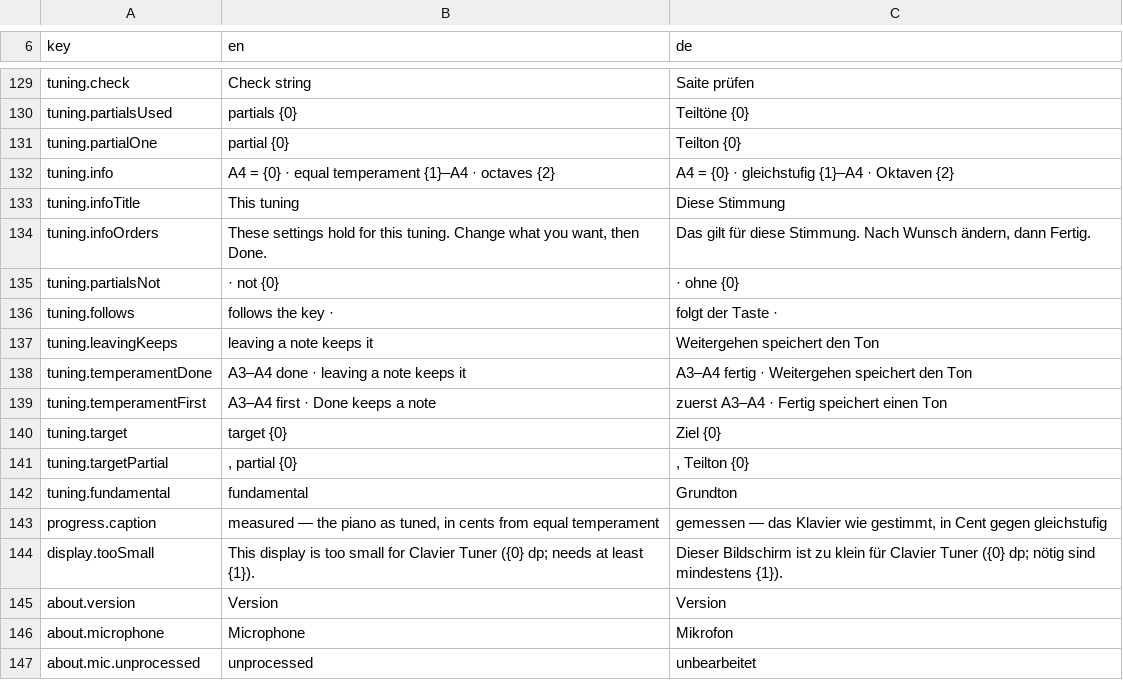
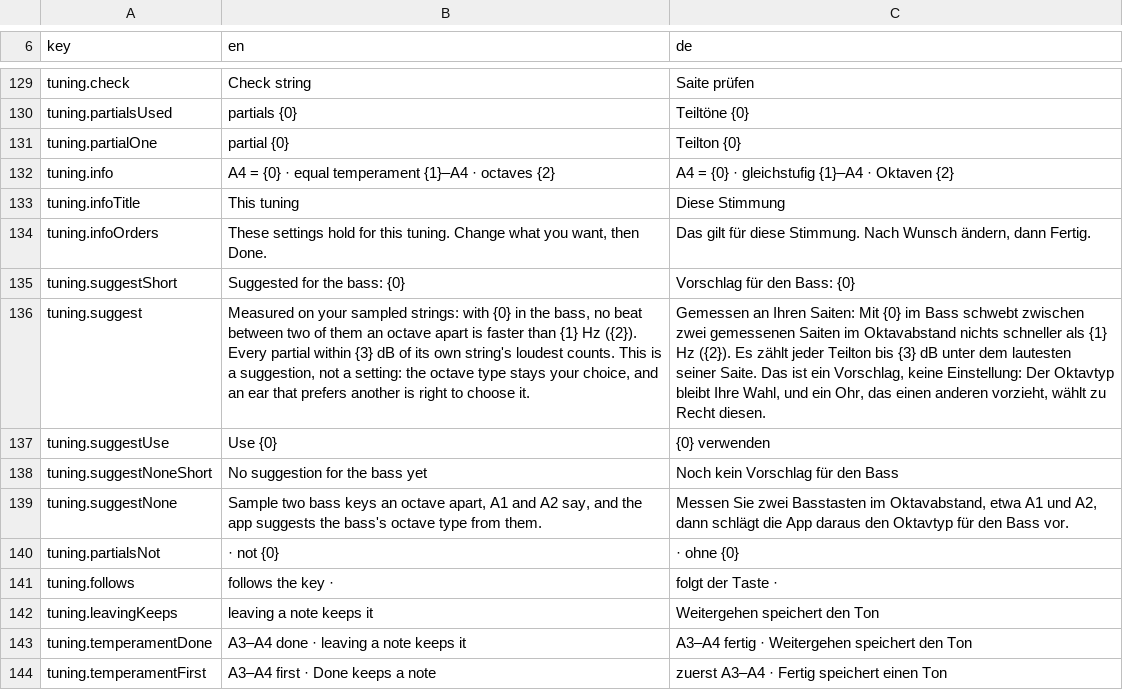
Before and after one commit to clavierhaus/clavier-tuner-foss, a TSV file: i18n/strings.tsv, drawn as a sheet; only a part is shown, gaps mark what is left out; the shorter side is filled out with more unchanged rows; the diff names each change by its address in the sheet, - before the commit and + after, or states it on an @@ line.

```diff
--- a/i18n/strings.tsv
+++ b/i18n/strings.tsv
+row 135: tuning.suggestShort | Suggested for the bass: {0} | Vorschlag für den Bass: {0}
+row 136: tuning.suggest | Measured on your sampled strings: with {0} in the bass, no beat between two of them an octave apart is faster than {1} Hz ({2}). Every partial within {3} dB of its own string's loudest counts. This is a suggestion, not a setting: the octave type stays your choice, and an ear that prefers another is right to choose it. | Gemessen an Ihren Saiten: Mit {0} im Bass schwebt zwischen zwei gemessenen Saiten im Oktavabstand nichts schneller als {1} Hz ({2}). Es zählt jeder Teilton bis {3} dB unter dem lautesten seiner Saite. Das ist ein Vorschlag, keine Einstellung: Der Oktavtyp bleibt Ihre Wahl, und ein Ohr, das einen anderen vorzieht, wählt zu Recht diesen.
+row 137: tuning.suggestUse | Use {0} | {0} verwenden
+row 138: tuning.suggestNoneShort | No suggestion for the bass yet | Noch kein Vorschlag für den Bass
+row 139: tuning.suggestNone | Sample two bass keys an octave apart, A1 and A2 say, and the app suggests the bass's octave type from them. | Messen Sie zwei Basstasten im Oktavabstand, etwa A1 und A2, dann schlägt die App daraus den Oktavtyp für den Bass vor.
```
Also changed, not shown: 16 other files.
